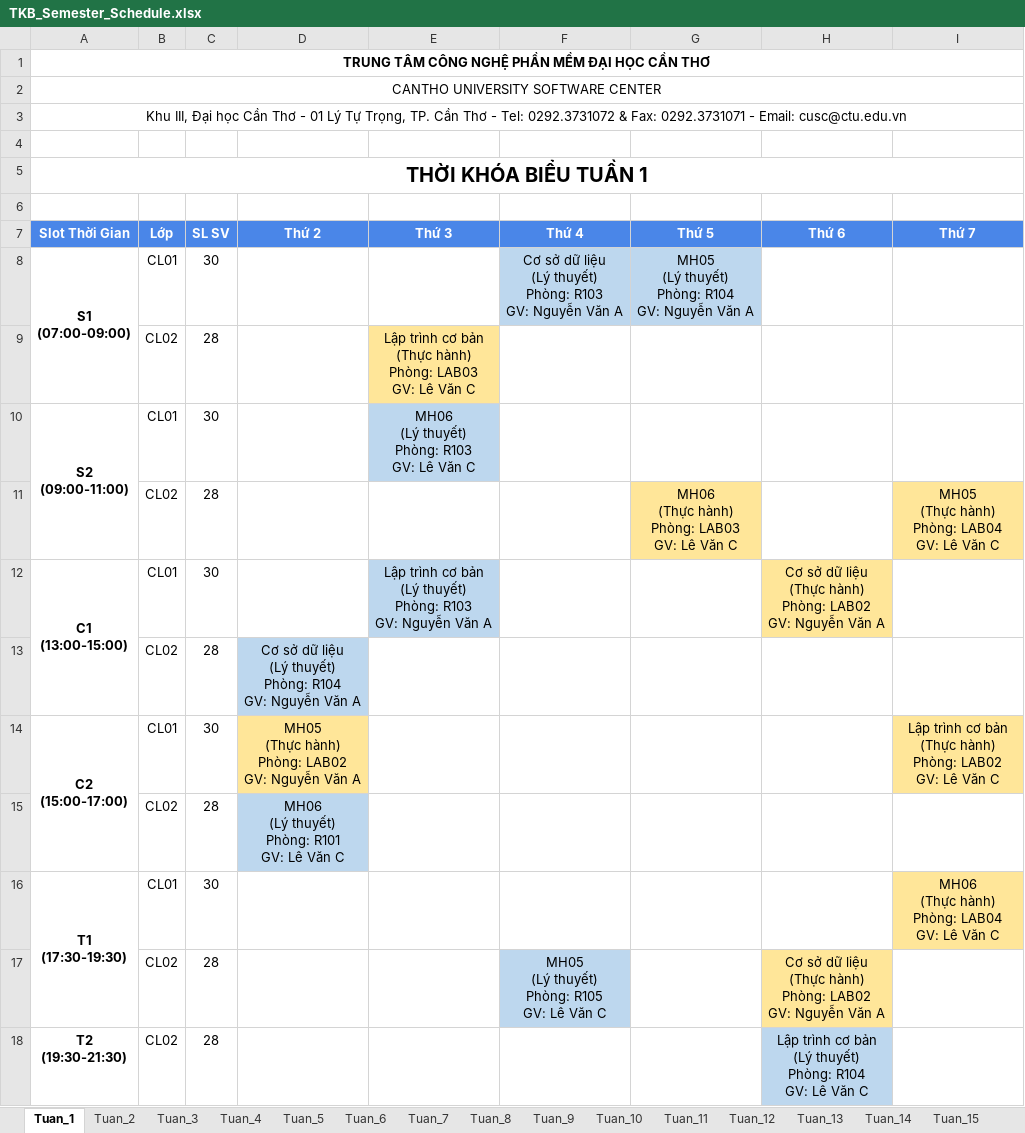
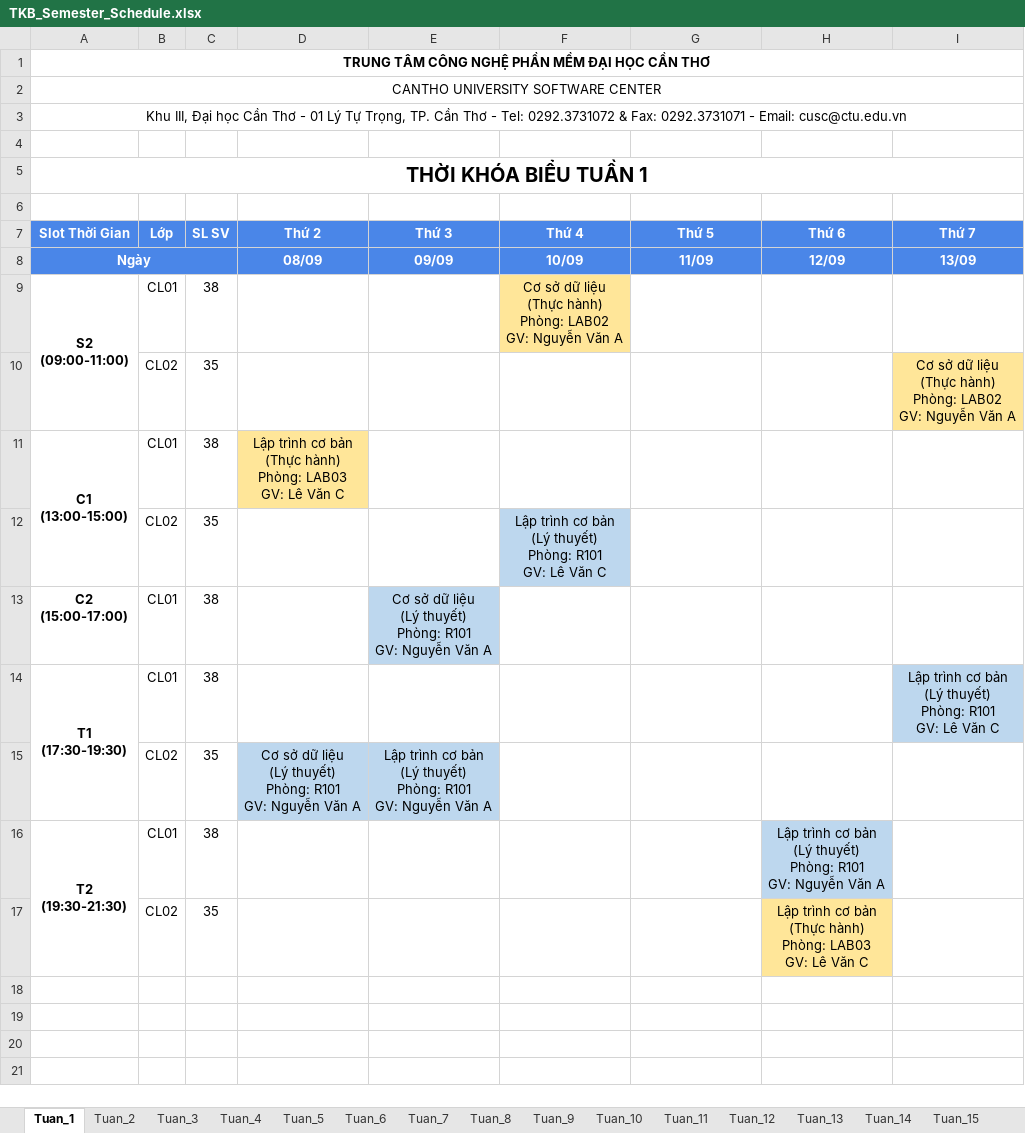
Before and after one commit to dat-nglt/cusc-schedule, an Excel workbook: timetabling_GA/results/HK1_CT01/TKB_Semester_Schedule.xlsx, sheet Tuan_1, drawn as a sheet; values as stored, in another font and other column widths than the file's, no borders; removed rows and columns are numbered as before the commit, all else as after; ↵ is a line break in a cell; the diff names each change by its address in the sheet, - before the commit and + after, or states it on an @@ line.

```diff
--- a/timetabling_GA/results/HK1_CT01/TKB_Semester_Schedule.xlsx (sheet Tuan_1)
+++ b/timetabling_GA/results/HK1_CT01/TKB_Semester_Schedule.xlsx (sheet Tuan_1)
-row 8: S1 ↵ (07:00-09:00) | CL01 | 30 |  |  | Cơ sở dữ liệu ↵ (Lý thuyết) ↵ Phòng: R103 ↵ GV: Nguyễn Văn A | MH05 ↵ (Lý thuyết) ↵ Phòng: R104 ↵ GV: Nguyễn Văn A
-row 9:  | CL02 | 28 |  | Lập trình cơ bản ↵ (Thực hành) ↵ Phòng: LAB03 ↵ GV: Lê Văn C
+row 8: Ngày |  |  | 08/09 | 09/09 | 10/09 | 11/09 | 12/09 | 13/09
-C9 (SL SV): 30
+C9 (SL SV): 38
-E9 (Thứ 3): MH06 ↵ (Lý thuyết) ↵ Phòng: R103 ↵ GV: Lê Văn C
+E9 (Thứ 3): (empty)
-E9 fill: #BDD7EE
+E9 fill: none
-F9 (Thứ 4): (empty)
+F9 (Thứ 4): Cơ sở dữ liệu ↵ (Thực hành) ↵ Phòng: LAB02 ↵ GV: Nguyễn Văn A
-F9 fill: none
+F9 fill: #FFE699
-row 11:  | CL02 | 28 |  |  |  | MH06 ↵ (Thực hành) ↵ Phòng: LAB03 ↵ GV: Lê Văn C |  | MH05 ↵ (Thực hành) ↵ Phòng: LAB04 ↵ GV: Lê Văn C
+row 10:  | CL02 | 35 |  |  |  |  |  | Cơ sở dữ liệu ↵ (Thực hành) ↵ Phòng: LAB02 ↵ GV: Nguyễn Văn A
-C11 (SL SV): 30
+C11 (SL SV): 38
-D11 (Thứ 2): (empty)
+D11 (Thứ 2): Lập trình cơ bản ↵ (Thực hành) ↵ Phòng: LAB03 ↵ GV: Lê Văn C
-D11 fill: none
+D11 fill: #FFE699
-E11 (Thứ 3): Lập trình cơ bản ↵ (Lý thuyết) ↵ Phòng: R103 ↵ GV: Nguyễn Văn A
+E11 (Thứ 3): (empty)
-E11 fill: #BDD7EE
+E11 fill: none
-H11 (Thứ 6): Cơ sở dữ liệu ↵ (Thực hành) ↵ Phòng: LAB02 ↵ GV: Nguyễn Văn A
+H11 (Thứ 6): (empty)
-H11 fill: #FFE699
+H11 fill: none
-row 13:  | CL02 | 28 | Cơ sở dữ liệu ↵ (Lý thuyết) ↵ Phòng: R104 ↵ GV: Nguyễn Văn A
+row 12:  | CL02 | 35 |  |  | Lập trình cơ bản ↵ (Lý thuyết) ↵ Phòng: R101 ↵ GV: Lê Văn C
-A14:A15 merged
-C13 (SL SV): 30
+C13 (SL SV): 38
-D13 (Thứ 2): MH05 ↵ (Thực hành) ↵ Phòng: LAB02 ↵ GV: Nguyễn Văn A
+D13 (Thứ 2): (empty)
-D13 fill: #FFE699
+D13 fill: none
-E13 (Thứ 3): (empty)
+E13 (Thứ 3): Cơ sở dữ liệu ↵ (Lý thuyết) ↵ Phòng: R101 ↵ GV: Nguyễn Văn A
-E13 fill: none
+E13 fill: #BDD7EE
-I13 (Thứ 7): Lập trình cơ bản ↵ (Thực hành) ↵ Phòng: LAB02 ↵ GV: Lê Văn C
+I13 (Thứ 7): (empty)
-I13 fill: #FFE699
+I13 fill: none
-row 15:  | CL02 | 28 | MH06 ↵ (Lý thuyết) ↵ Phòng: R101 ↵ GV: Lê Văn C
-C14 (SL SV): 30
+C14 (SL SV): 38
-I14 (Thứ 7): MH06 ↵ (Thực hành) ↵ Phòng: LAB04 ↵ GV: Lê…
+I14 (Thứ 7): Lập trình cơ bản ↵ (Lý thuyết) ↵ Phòng: R101 ↵ GV: Lê…
-I14 fill: #FFE699
+I14 fill: #BDD7EE
-row 17:  | CL02 | 28 |  |  | MH05 ↵ (Lý thuyết) ↵ Phòng: R105 ↵ GV: Lê Văn C |  | Cơ sở dữ liệu ↵ (Thực hành) ↵ Phòng: LAB02 ↵ GV: Nguyễn Văn A
+row 15:  | CL02 | 35 | Cơ sở dữ liệu ↵ (Lý thuyết) ↵ Phòng: R101 ↵ GV: Nguyễn Văn A | Lập trình cơ bản ↵ (Lý thuyết) ↵ Phòng: R101 ↵ GV: Nguyễn Văn A
+A16:A17 merged
-B16 (Lớp): CL02
+B16 (Lớp): CL01
-C16 (SL SV): 28
+C16 (SL SV): 38
-H16 (Thứ 6): …thuyết) ↵ Phòng: R104 ↵ GV: Lê Văn C
+H16 (Thứ 6): …thuyết) ↵ Phòng: R101 ↵ GV: Nguyễn Văn A
+row 17:  | CL02 | 35 |  |  |  |  | Lập trình cơ bản ↵ (Thực hành) ↵ Phòng: LAB03 ↵ GV: Lê Văn C
```
Also changed, not shown: sheet Tuan_2, sheet Tuan_3, sheet Tuan_4, sheet Tuan_5, sheet Tuan_6, sheet Tuan_7, 8 more sheets, other sheet tabs, timetabling_GA/results/HK1_CT01/TKB_HocKy_GiangVien.xlsx, timetabling_GA/results/HK1_CT01/TKB_HocKy_PhongHoc.xlsx, 22 other files.
